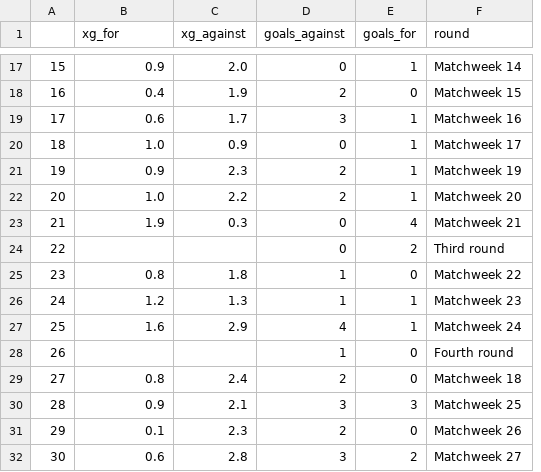
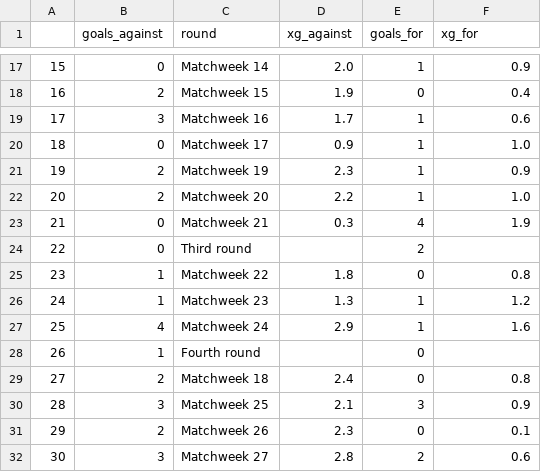
Before and after one commit to CharlieNData/football-data, a CSV file: data/West-Ham-United-Scores-and-Fixtures.csv, drawn as a sheet; only a part is shown, gaps mark what is left out; removed rows and columns are numbered as before the commit, all else as after; the diff covers the shown part only; the diff names each change by its address in the sheet, - before the commit and + after, or states it on an @@ line.

```diff
--- a/data/West-Ham-United-Scores-and-Fixtures.csv
+++ b/data/West-Ham-United-Scores-and-Fixtures.csv
+column C (round), rows 17-32: Matchweek 14 | Matchweek 15 | Matchweek 16 | Matchweek 17 | Matchweek 19 | Matchweek 20 | Matchweek 21 | Third round | Matchweek 22 | Matchweek 23 | Matchweek 24 | Fourth round | Matchweek 18 | Matchweek 25 | Matchweek 26 | Matchweek 27
-column D (goals_against), rows 17-32: 0 | 2 | 3 | 0 | 2 | 2 | 0 | 0 | 1 | 1 | 4 | 1 | 2 | 3 | 2 | 3
-B1: xg_for
+B1: goals_against
-F1: round
+F1: xg_for
-B17 (goals_against): 0.9
+B17 (goals_against): 0
-F17 (xg_for): Matchweek 14
+F17 (xg_for): 0.9
-B18 (goals_against): 0.4
+B18 (goals_against): 2
-F18 (xg_for): Matchweek 15
+F18 (xg_for): 0.4
-B19 (goals_against): 0.6
+B19 (goals_against): 3
-F19 (xg_for): Matchweek 16
+F19 (xg_for): 0.6
-B20 (goals_against): 1.0
+B20 (goals_against): 0
-F20 (xg_for): Matchweek 17
+F20 (xg_for): 1.0
-B21 (goals_against): 0.9
+B21 (goals_against): 2
-F21 (xg_for): Matchweek 19
+F21 (xg_for): 0.9
-B22 (goals_against): 1.0
+B22 (goals_against): 2
-F22 (xg_for): Matchweek 20
+F22 (xg_for): 1.0
-B23 (goals_against): 1.9
+B23 (goals_against): 0
-F23 (xg_for): Matchweek 21
+F23 (xg_for): 1.9
-B24 (goals_against): (empty)
+B24 (goals_against): 0
-F24 (xg_for): Third round
+F24 (xg_for): (empty)
-B25 (goals_against): 0.8
+B25 (goals_against): 1
-F25 (xg_for): Matchweek 22
+F25 (xg_for): 0.8
-B26 (goals_against): 1.2
+B26 (goals_against): 1
-F26 (xg_for): Matchweek 23
+F26 (xg_for): 1.2
-B27 (goals_against): 1.6
+B27 (goals_against): 4
-F27 (xg_for): Matchweek 24
+F27 (xg_for): 1.6
-B28 (goals_against): (empty)
+B28 (goals_against): 1
-F28 (xg_for): Fourth round
+F28 (xg_for): (empty)
-B29 (goals_against): 0.8
+B29 (goals_against): 2
-F29 (xg_for): Matchweek 18
+F29 (xg_for): 0.8
-B30 (goals_against): 0.9
+B30 (goals_against): 3
-F30 (xg_for): Matchweek 25
+F30 (xg_for): 0.9
-B31 (goals_against): 0.1
+B31 (goals_against): 2
-F31 (xg_for): Matchweek 26
+F31 (xg_for): 0.1
-B32 (goals_against): 0.6
+B32 (goals_against): 3
-F32 (xg_for): Matchweek 27
+F32 (xg_for): 0.6
```
Also changed, not shown: 49 edited cells elsewhere in this file, 22 other files.
